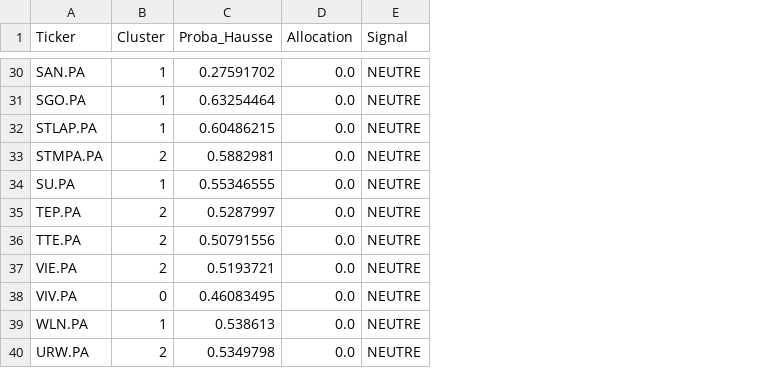
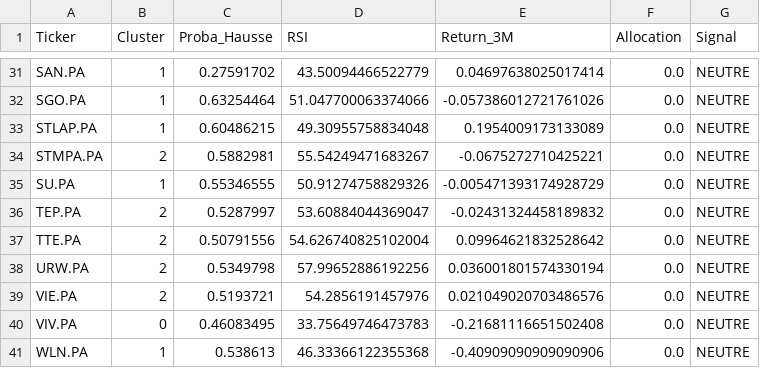
Before and after one commit to SORADATA/CAC40-Quantitative-Analysis-Predictive-Asset-Allocation, a CSV file: latest_signals.csv, drawn as a sheet; only a part is shown, gaps mark what is left out; the diff covers the shown part only; the diff names each change by its address in the sheet, - before the commit and + after, or states it on an @@ line.

Commit message:
fix: repair app crash and update local data

```diff
--- a/latest_signals.csv
+++ b/latest_signals.csv
+column D (RSI), rows 31-37: 43.50094466522779 | 51.047700063374066 | 49.30955758834048 | 55.54249471683267 | 50.91274758829326 | 53.60884044369047 | 54.626740825102004; rows 39-41: 54.2856191457976 | 33.75649746473783 | 46.33366122355368
+column E (Return_3M), rows 31-37: 0.04697638025017414 | -0.057386012721761026 | 0.1954009173133089 | -0.0675272710425221 | -0.005471393174928729 | -0.02431324458189832 | 0.09964621832528642; rows 39-41: 0.021049020703486576 | -0.21681116651502408 | -0.40909090909090906
@@ row 40 moved to row 38: URW.PA @@
```
Also changed, not shown: 1 added row and 7 moved rows elsewhere in this file, 3 other files.
